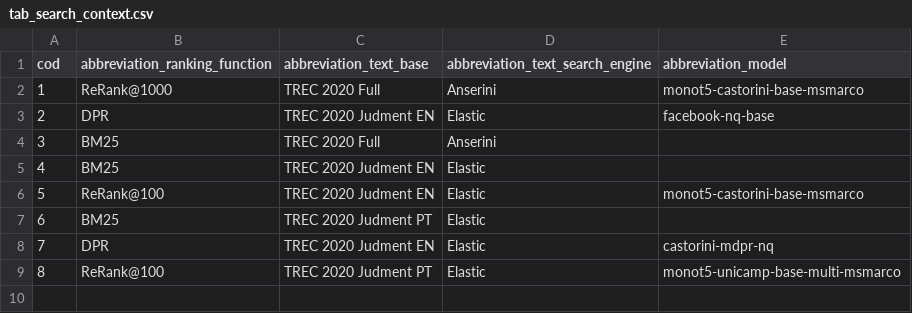
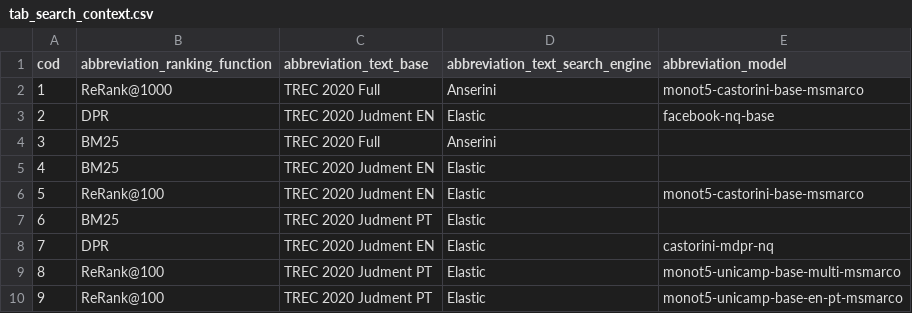
Before and after one commit to leonardo3108/robustez-query, a CSV file: data/tab_search_context.csv, drawn as a sheet.

```diff
--- a/data/tab_search_context.csv
+++ b/data/tab_search_context.csv
@@ -9 +9,2 @@ cod,abbreviation_ranking_function,abbreviation_text_base,abbreviation_text_searc
 8,ReRank@100,TREC 2020 Judment PT,Elastic,monot5-unicamp-base-multi-msmarco
+9,ReRank@100,TREC 2020 Judment PT,Elastic,monot5-unicamp-base-en-pt-msmarco
```
Also changed, not shown: data/tab_model.csv, 2 other files.
